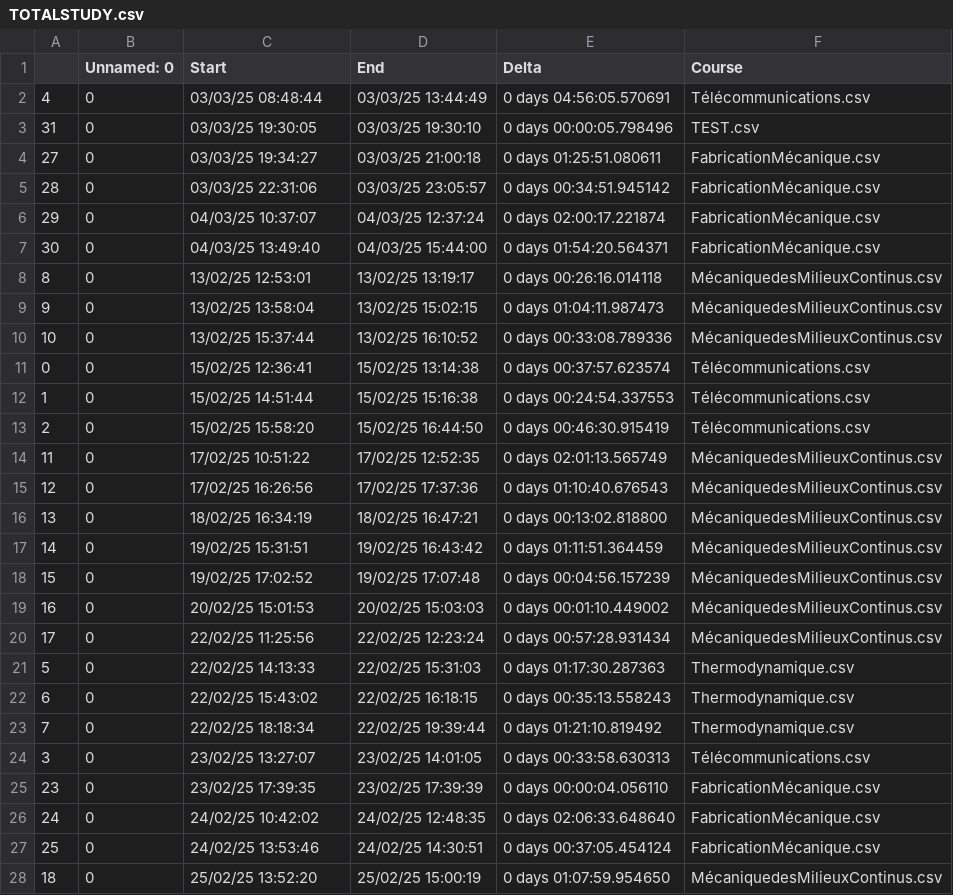
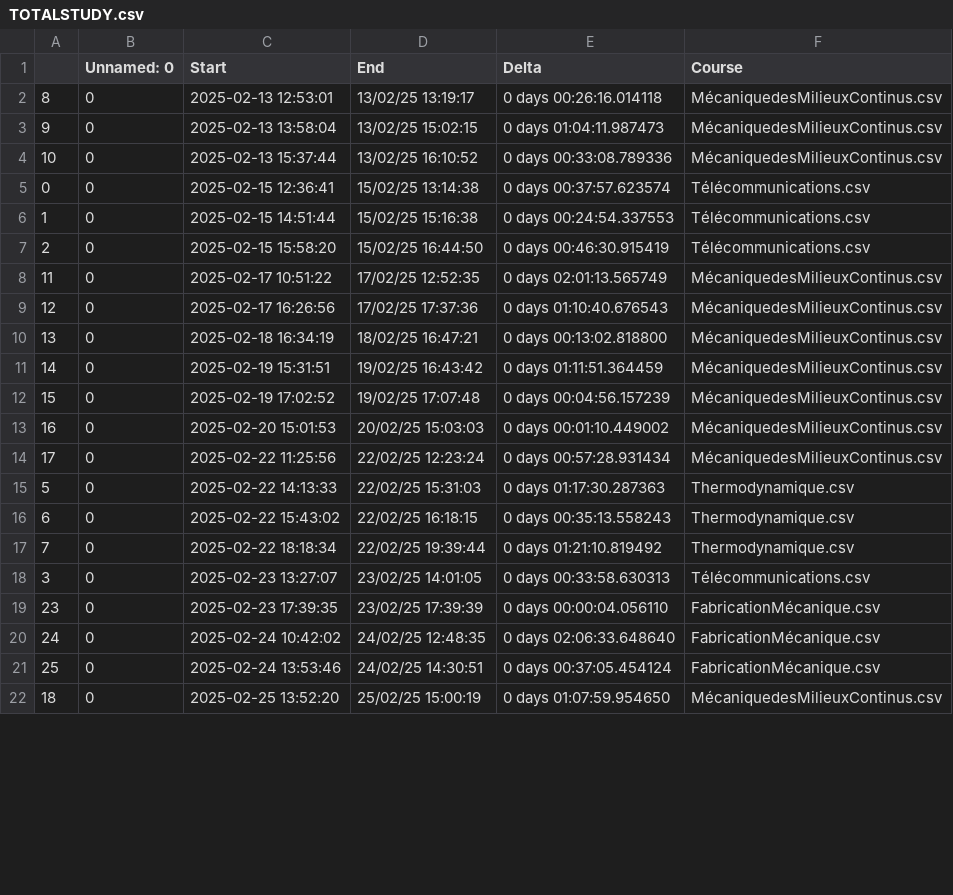
Before and after one commit to moimeme01/Study, a CSV file: hours_done/TOTALSTUDY.csv, drawn as a sheet; only a part is shown; the diff covers the shown part only.

```diff
--- a/hours_done/TOTALSTUDY.csv
+++ b/hours_done/TOTALSTUDY.csv
@@ -1,28 +1,22 @@
 ,Unnamed: 0,Start,End,Delta,Course
-4,0,03/03/25 08:48:44,03/03/25 13:44:49,0 days 04:56:05.570691,Télécommunications.csv
-31,0,03/03/25 19:30:05,03/03/25 19:30:10,0 days 00:00:05.798496,TEST.csv
-27,0,03/03/25 19:34:27,03/03/25 21:00:18,0 days 01:25:51.080611,FabricationMécanique.csv
-28,0,03/03/25 22:31:06,03/03/25 23:05:57,0 days 00:34:51.945142,FabricationMécanique.csv
-29,0,04/03/25 10:37:07,04/03/25 12:37:24,0 days 02:00:17.221874,FabricationMécanique.csv
-30,0,04/03/25 13:49:40,04/03/25 15:44:00,0 days 01:54:20.564371,FabricationMécanique.csv
-8,0,13/02/25 12:53:01,13/02/25 13:19:17,0 days 00:26:16.014118,MécaniquedesMilieuxContinus.csv
-9,0,13/02/25 13:58:04,13/02/25 15:02:15,0 days 01:04:11.987473,MécaniquedesMilieuxContinus.csv
-10,0,13/02/25 15:37:44,13/02/25 16:10:52,0 days 00:33:08.789336,MécaniquedesMilieuxContinus.csv
-0,0,15/02/25 12:36:41,15/02/25 13:14:38,0 days 00:37:57.623574,Télécommunications.csv
-1,0,15/02/25 14:51:44,15/02/25 15:16:38,0 days 00:24:54.337553,Télécommunications.csv
-2,0,15/02/25 15:58:20,15/02/25 16:44:50,0 days 00:46:30.915419,Télécommunications.csv
-11,0,17/02/25 10:51:22,17/02/25 12:52:35,0 days 02:01:13.565749,MécaniquedesMilieuxContinus.csv
-12,0,17/02/25 16:26:56,17/02/25 17:37:36,0 days 01:10:40.676543,MécaniquedesMilieuxContinus.csv
-13,0,18/02/25 16:34:19,18/02/25 16:47:21,0 days 00:13:02.818800,MécaniquedesMilieuxContinus.csv
-14,0,19/02/25 15:31:51,19/02/25 16:43:42,0 days 01:11:51.364459,MécaniquedesMilieuxContinus.csv
-15,0,19/02/25 17:02:52,19/02/25 17:07:48,0 days 00:04:56.157239,MécaniquedesMilieuxContinus.csv
-16,0,20/02/25 15:01:53,20/02/25 15:03:03,0 days 00:01:10.449002,MécaniquedesMilieuxContinus.csv
-17,0,22/02/25 11:25:56,22/02/25 12:23:24,0 days 00:57:28.931434,MécaniquedesMilieuxContinus.csv
-5,0,22/02/25 14:13:33,22/02/25 15:31:03,0 days 01:17:30.287363,Thermodynamique.csv
-6,0,22/02/25 15:43:02,22/02/25 16:18:15,0 days 00:35:13.558243,Thermodynamique.csv
-7,0,22/02/25 18:18:34,22/02/25 19:39:44,0 days 01:21:10.819492,Thermodynamique.csv
-3,0,23/02/25 13:27:07,23/02/25 14:01:05,0 days 00:33:58.630313,Télécommunications.csv
-23,0,23/02/25 17:39:35,23/02/25 17:39:39,0 days 00:00:04.056110,FabricationMécanique.csv
-24,0,24/02/25 10:42:02,24/02/25 12:48:35,0 days 02:06:33.648640,FabricationMécanique.csv
-25,0,24/02/25 13:53:46,24/02/25 14:30:51,0 days 00:37:05.454124,FabricationMécanique.csv
-18,0,25/02/25 13:52:20,25/02/25 15:00:19,0 days 01:07:59.954650,MécaniquedesMilieuxContinus.csv
+8,0,2025-02-13 12:53:01,13/02/25 13:19:17,0 days 00:26:16.014118,MécaniquedesMilieuxContinus.csv
+9,0,2025-02-13 13:58:04,13/02/25 15:02:15,0 days 01:04:11.987473,MécaniquedesMilieuxContinus.csv
+10,0,2025-02-13 15:37:44,13/02/25 16:10:52,0 days 00:33:08.789336,MécaniquedesMilieuxContinus.csv
+0,0,2025-02-15 12:36:41,15/02/25 13:14:38,0 days 00:37:57.623574,Télécommunications.csv
+1,0,2025-02-15 14:51:44,15/02/25 15:16:38,0 days 00:24:54.337553,Télécommunications.csv
+2,0,2025-02-15 15:58:20,15/02/25 16:44:50,0 days 00:46:30.915419,Télécommunications.csv
+11,0,2025-02-17 10:51:22,17/02/25 12:52:35,0 days 02:01:13.565749,MécaniquedesMilieuxContinus.csv
+12,0,2025-02-17 16:26:56,17/02/25 17:37:36,0 days 01:10:40.676543,MécaniquedesMilieuxContinus.csv
+13,0,2025-02-18 16:34:19,18/02/25 16:47:21,0 days 00:13:02.818800,MécaniquedesMilieuxContinus.csv
+14,0,2025-02-19 15:31:51,19/02/25 16:43:42,0 days 01:11:51.364459,MécaniquedesMilieuxContinus.csv
+15,0,2025-02-19 17:02:52,19/02/25 17:07:48,0 days 00:04:56.157239,MécaniquedesMilieuxContinus.csv
+16,0,2025-02-20 15:01:53,20/02/25 15:03:03,0 days 00:01:10.449002,MécaniquedesMilieuxContinus.csv
+17,0,2025-02-22 11:25:56,22/02/25 12:23:24,0 days 00:57:28.931434,MécaniquedesMilieuxContinus.csv
+5,0,2025-02-22 14:13:33,22/02/25 15:31:03,0 days 01:17:30.287363,Thermodynamique.csv
+6,0,2025-02-22 15:43:02,22/02/25 16:18:15,0 days 00:35:13.558243,Thermodynamique.csv
+7,0,2025-02-22 18:18:34,22/02/25 19:39:44,0 days 01:21:10.819492,Thermodynamique.csv
+3,0,2025-02-23 13:27:07,23/02/25 14:01:05,0 days 00:33:58.630313,Télécommunications.csv
+23,0,2025-02-23 17:39:35,23/02/25 17:39:39,0 days 00:00:04.056110,FabricationMécanique.csv
+24,0,2025-02-24 10:42:02,24/02/25 12:48:35,0 days 02:06:33.648640,FabricationMécanique.csv
+25,0,2025-02-24 13:53:46,24/02/25 14:30:51,0 days 00:37:05.454124,FabricationMécanique.csv
+18,0,2025-02-25 13:52:20,25/02/25 15:00:19,0 days 01:07:59.954650,MécaniquedesMilieuxContinus.csv
```
Also changed, not shown: 8 added rows and 5 edited cells elsewhere in this file, hours_done/FabricationMécanique.csv, hours_done/Télécommunications.csv, 5 other files.
